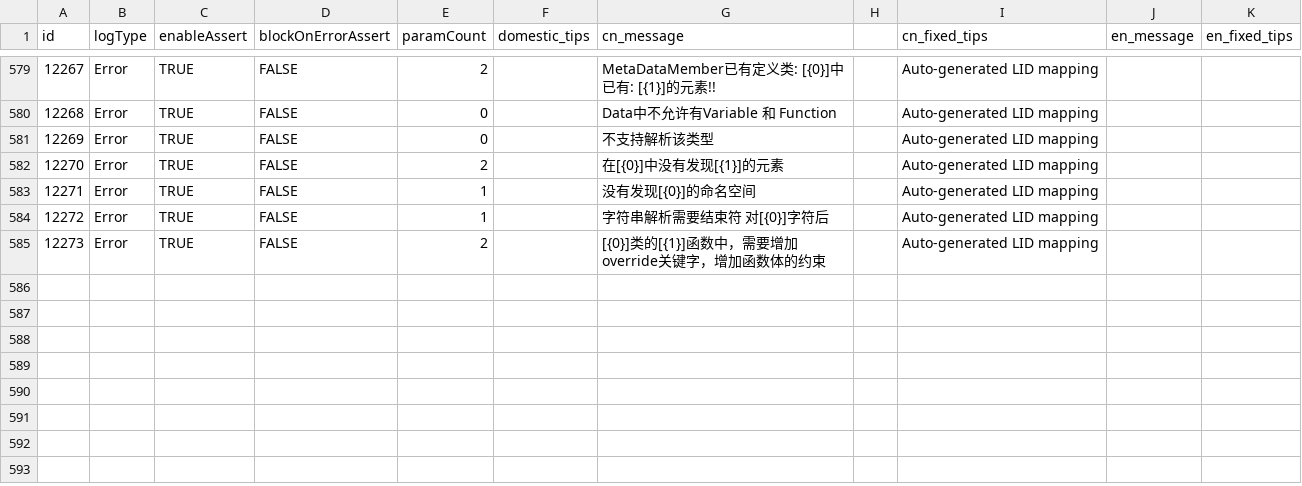
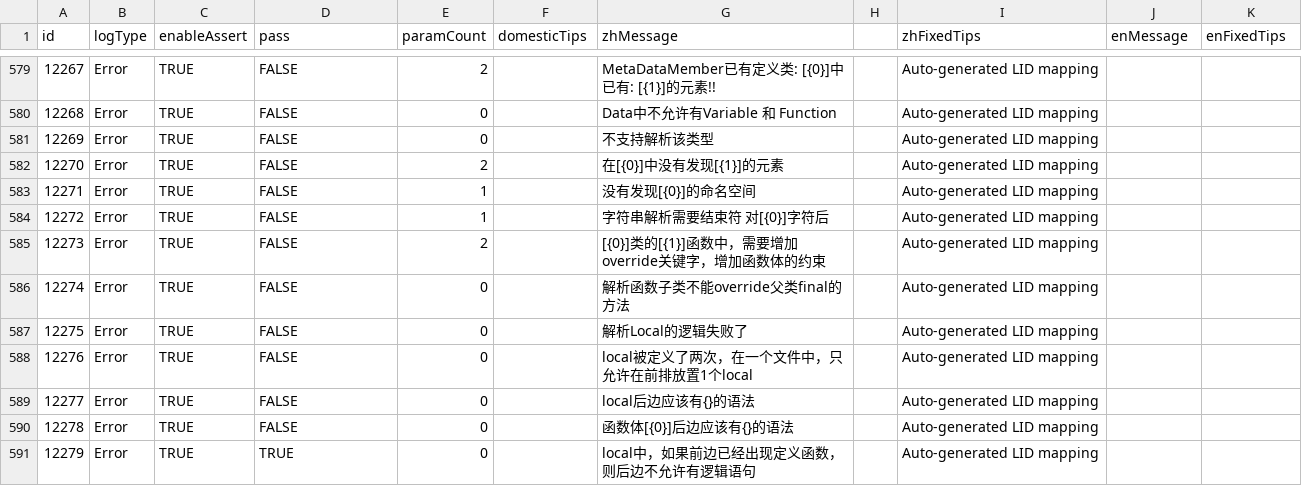
Before and after one commit to kamaba/simple_language, a CSV file: source/Front/Log/ErrorDefinitions.csv, drawn as a sheet; only a part is shown, gaps mark what is left out; the diff names each change by its address in the sheet, - before the commit and + after, or states it on an @@ line.

Commit message:
fix log and local syntax

```diff
--- a/source/Front/Log/ErrorDefinitions.csv
+++ b/source/Front/Log/ErrorDefinitions.csv
-D1: blockOnErrorAssert
+D1: pass
-F1: domestic_tips
+F1: domesticTips
-G1: cn_message
+G1: zhMessage
-I1: cn_fixed_tips
+I1: zhFixedTips
-J1: en_message
+J1: enMessage
-K1: en_fixed_tips
+K1: enFixedTips
+row 586: 12274 | Error | TRUE | FALSE | 0 |  | 解析函数子类不能override父类final的方法 |  | Auto-generated LID mapping
+row 587: 12275 | Error | TRUE | FALSE | 0 |  | 解析Local的逻辑失败了 |  | Auto-generated LID mapping
+row 588: 12276 | Error | TRUE | FALSE | 0 |  | local被定义了两次，在一个文件中，只允许在前排放置1个local |  | Auto-generated LID mapping
+row 589: 12277 | Error | TRUE | FALSE | 0 |  | local后边应该有{}的语法 |  | Auto-generated LID mapping
+row 590: 12278 | Error | TRUE | FALSE | 0 |  | 函数体[{0}]后边应该有{}的语法 |  | Auto-generated LID mapping
+row 591: 12279 | Error | TRUE | TRUE | 0 |  | local中，如果前边已经出现定义函数，则后边不允许有逻辑语句 |  | Auto-generated LID mapping
```
Also changed, not shown: 16 other files.
